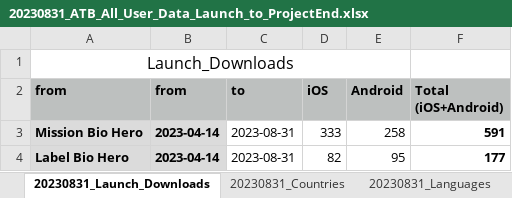
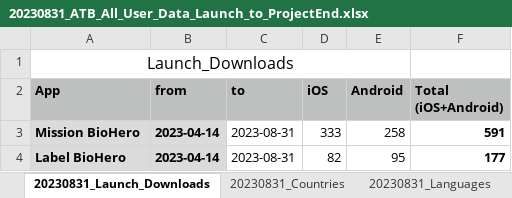
Before and after one commit to nurogames/allthings-biopro-user-data, an Excel workbook: 20230831_ATB_All_User_Data_Launch_to_ProjectEnd.xlsx, sheet 20230831_Launch_Downloads, drawn as a sheet; values as stored, in another font and other column widths than the file's, no borders; the diff names each change by its address in the sheet, - before the commit and + after, or states it on an @@ line.

Commit message:
Add files via upload

```diff
--- a/20230831_ATB_All_User_Data_Launch_to_ProjectEnd.xlsx (sheet 20230831_Launch_Downloads)
+++ b/20230831_ATB_All_User_Data_Launch_to_ProjectEnd.xlsx (sheet 20230831_Launch_Downloads)
-A2: from
+A2: App
-A3 (App): Mission Bio Hero
+A3 (App): Mission BioHero
-A4 (App): Label Bio Hero
+A4 (App): Label BioHero
```
